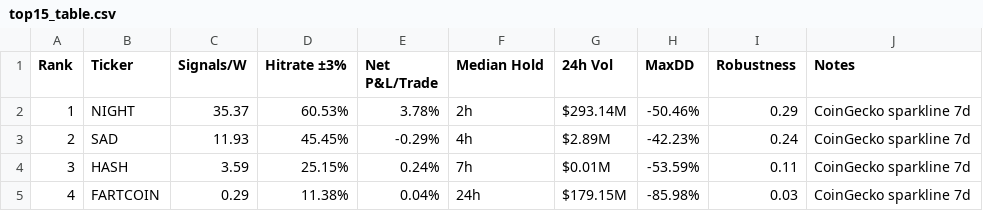
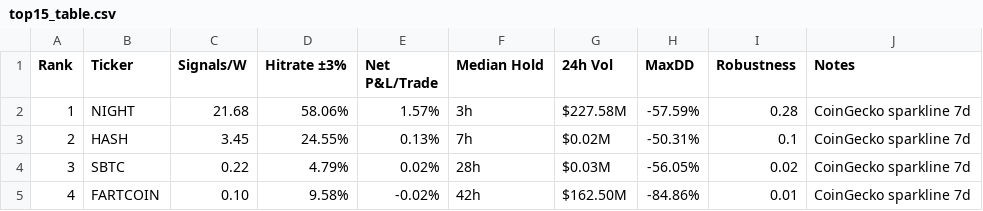
Before and after one commit to Philshirt18/TR, a CSV file: outputs/top15_table.csv, drawn as a sheet; only a part is shown; the diff covers the shown part only.

```diff
--- a/outputs/top15_table.csv
+++ b/outputs/top15_table.csv
@@ -1,5 +1,5 @@
 Rank,Ticker,Signals/W,Hitrate ±3%,Net P&L/Trade,Median Hold,24h Vol,MaxDD,Robustness,Notes
-1,NIGHT,35.37,60.53%,3.78%,2h,$293.14M,-50.46%,0.29,CoinGecko sparkline 7d
-2,SAD,11.93,45.45%,-0.29%,4h,$2.89M,-42.23%,0.24,CoinGecko sparkline 7d
-3,HASH,3.59,25.15%,0.24%,7h,$0.01M,-53.59%,0.11,CoinGecko sparkline 7d
-4,FARTCOIN,0.29,11.38%,0.04%,24h,$179.15M,-85.98%,0.03,CoinGecko sparkline 7d
+1,NIGHT,21.68,58.06%,1.57%,3h,$227.58M,-57.59%,0.28,CoinGecko sparkline 7d
+2,HASH,3.45,24.55%,0.13%,7h,$0.02M,-50.31%,0.1,CoinGecko sparkline 7d
+3,SBTC,0.22,4.79%,0.02%,28h,$0.03M,-56.05%,0.02,CoinGecko sparkline 7d
+4,FARTCOIN,0.10,9.58%,-0.02%,42h,$162.50M,-84.86%,0.01,CoinGecko sparkline 7d
```
Also changed, not shown: 68 edited cells elsewhere in this file, 1 other file.
